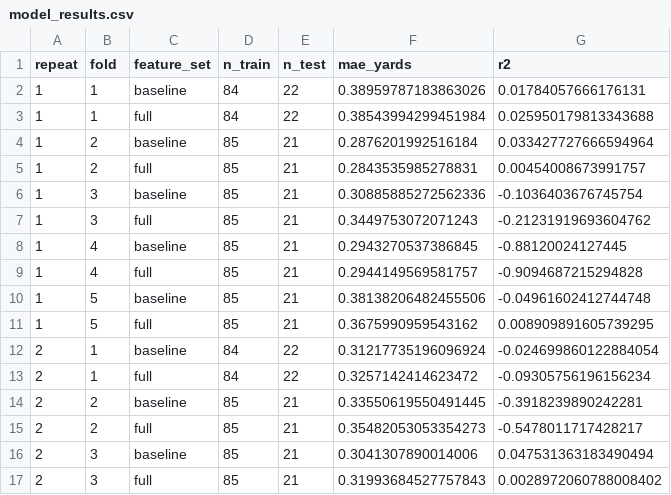
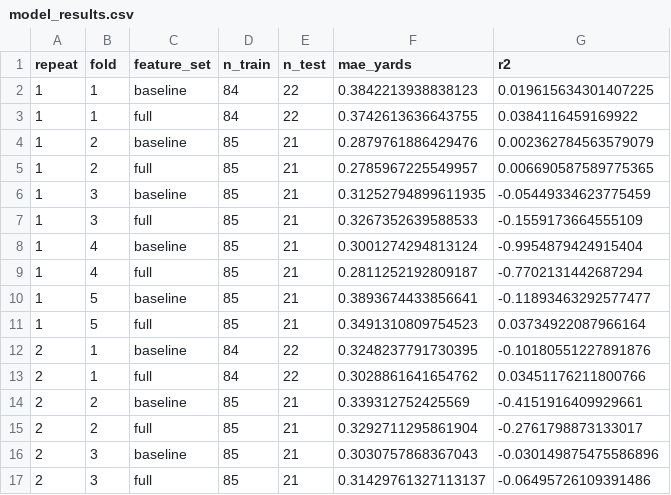
Before and after one commit to LeoLobo9906/NFL-Big-Data-Bowl-2026, a CSV file: outputs/tables/model_results.csv, drawn as a sheet; only a part is shown; the diff covers the shown part only.

```diff
--- a/outputs/tables/model_results.csv
+++ b/outputs/tables/model_results.csv
@@ -1,17 +1,17 @@
 repeat,fold,feature_set,n_train,n_test,mae_yards,r2
-1,1,baseline,84,22,0.38959787183863026,0.01784057666176131
-1,1,full,84,22,0.38543994299451984,0.025950179813343688
-1,2,baseline,85,21,0.2876201992516184,0.033427727666594964
-1,2,full,85,21,0.2843535985278831,0.00454008673991757
-1,3,baseline,85,21,0.30885885272562336,-0.1036403676745754
-1,3,full,85,21,0.3449753072071243,-0.21231919693604762
-1,4,baseline,85,21,0.2943270537386845,-0.88120024127445
-1,4,full,85,21,0.2944149569581757,-0.9094687215294828
-1,5,baseline,85,21,0.38138206482455506,-0.04961602412744748
-1,5,full,85,21,0.3675990959543162,0.008909891605739295
-2,1,baseline,84,22,0.31217735196096924,-0.024699860122884054
-2,1,full,84,22,0.3257142414623472,-0.09305756196156234
-2,2,baseline,85,21,0.33550619550491445,-0.3918239890242281
-2,2,full,85,21,0.35482053053354273,-0.5478011717428217
-2,3,baseline,85,21,0.3041307890014006,0.047531363183490494
-2,3,full,85,21,0.31993684527757843,0.0028972060788008402
+1,1,baseline,84,22,0.3842213938838123,0.019615634301407225
+1,1,full,84,22,0.3742613636643755,0.0384116459169922
+1,2,baseline,85,21,0.2879761886429476,0.002362784563579079
+1,2,full,85,21,0.2785967225549957,0.006690587589775365
+1,3,baseline,85,21,0.31252794899611935,-0.05449334623775459
+1,3,full,85,21,0.3267352639588533,-0.1559173664555109
+1,4,baseline,85,21,0.3001274294813124,-0.9954879424915404
+1,4,full,85,21,0.2811252192809187,-0.7702131442687294
+1,5,baseline,85,21,0.3893674433856641,-0.11893463292577477
+1,5,full,85,21,0.3491310809754523,0.03734922087966164
+2,1,baseline,84,22,0.3248237791730395,-0.10180551227891876
+2,1,full,84,22,0.3028861641654762,0.03451176211800766
+2,2,baseline,85,21,0.339312752425569,-0.4151916409929661
+2,2,full,85,21,0.3292711295861904,-0.2761798873133017
+2,3,baseline,85,21,0.3030757868367043,-0.030149875475586896
+2,3,full,85,21,0.31429761327113137,-0.06495726109391486
```
Also changed, not shown: 68 edited cells elsewhere in this file, outputs/tables/predictions.csv, 3 other files.
